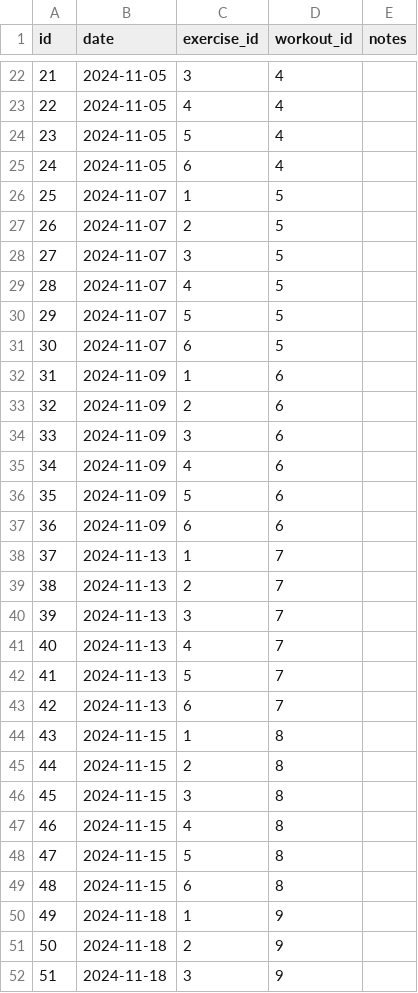
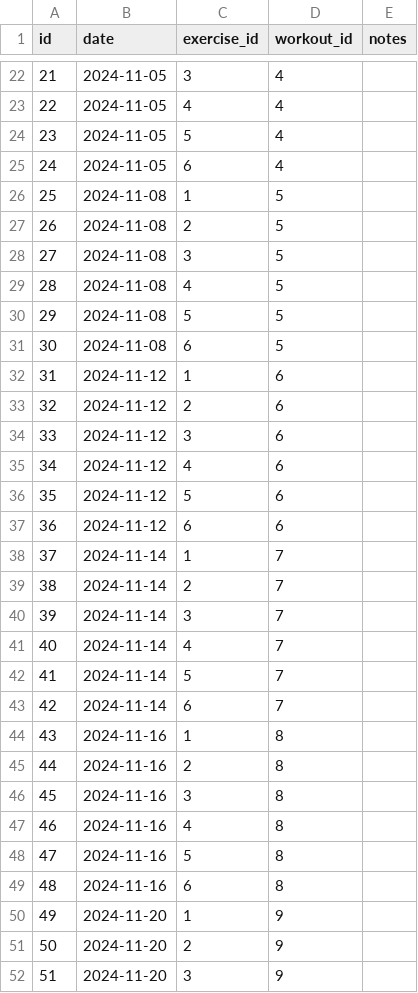
Before and after one commit to AAZZAZRON/liftlogs, a CSV file: backend/data/entries.csv, drawn as a sheet; only a part is shown, gaps mark what is left out; the diff covers the shown part only.

```diff
--- a/backend/data/entries.csv
+++ b/backend/data/entries.csv
@@ -25,28 +25,28 @@ id,date,exercise_id,workout_id,notes
 24,2024-11-05,6,4,
-25,2024-11-07,1,5,
-26,2024-11-07,2,5,
-27,2024-11-07,3,5,
-28,2024-11-07,4,5,
-29,2024-11-07,5,5,
-30,2024-11-07,6,5,
-31,2024-11-09,1,6,
-32,2024-11-09,2,6,
-33,2024-11-09,3,6,
-34,2024-11-09,4,6,
-35,2024-11-09,5,6,
-36,2024-11-09,6,6,
-37,2024-11-13,1,7,
-38,2024-11-13,2,7,
-39,2024-11-13,3,7,
-40,2024-11-13,4,7,
-41,2024-11-13,5,7,
-42,2024-11-13,6,7,
-43,2024-11-15,1,8,
-44,2024-11-15,2,8,
-45,2024-11-15,3,8,
-46,2024-11-15,4,8,
-47,2024-11-15,5,8,
-48,2024-11-15,6,8,
-49,2024-11-18,1,9,
-50,2024-11-18,2,9,
-51,2024-11-18,3,9,
+25,2024-11-08,1,5,
+26,2024-11-08,2,5,
+27,2024-11-08,3,5,
+28,2024-11-08,4,5,
+29,2024-11-08,5,5,
+30,2024-11-08,6,5,
+31,2024-11-12,1,6,
+32,2024-11-12,2,6,
+33,2024-11-12,3,6,
+34,2024-11-12,4,6,
+35,2024-11-12,5,6,
+36,2024-11-12,6,6,
+37,2024-11-14,1,7,
+38,2024-11-14,2,7,
+39,2024-11-14,3,7,
+40,2024-11-14,4,7,
+41,2024-11-14,5,7,
+42,2024-11-14,6,7,
+43,2024-11-16,1,8,
+44,2024-11-16,2,8,
+45,2024-11-16,3,8,
+46,2024-11-16,4,8,
+47,2024-11-16,5,8,
+48,2024-11-16,6,8,
+49,2024-11-20,1,9,
+50,2024-11-20,2,9,
+51,2024-11-20,3,9,
```
Also changed, not shown: 87 edited cells elsewhere in this file, backend/data/sets.csv, backend/data/workouts.csv, 1 other file.
